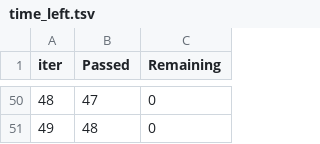
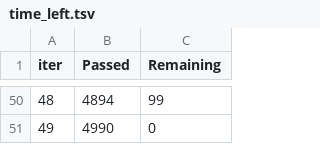
Before and after one commit to a-giorgetti-univpm/MAISON-ML, a TSV file: Development AG/catboost_info/time_left.tsv, drawn as a sheet; only a part is shown, gaps mark what is left out; the diff covers the shown part only.

```diff
--- a/Development AG/catboost_info/time_left.tsv
+++ b/Development AG/catboost_info/time_left.tsv
@@ -50,2 +50,2 @@ iter	Passed	Remaining
-48	47	0
-49	48	0
+48	4894	99
+49	4990	0
```
Also changed, not shown: 96 edited cells elsewhere in this file, Development AG/catboost_info/learn_error.tsv, 4 other files.
